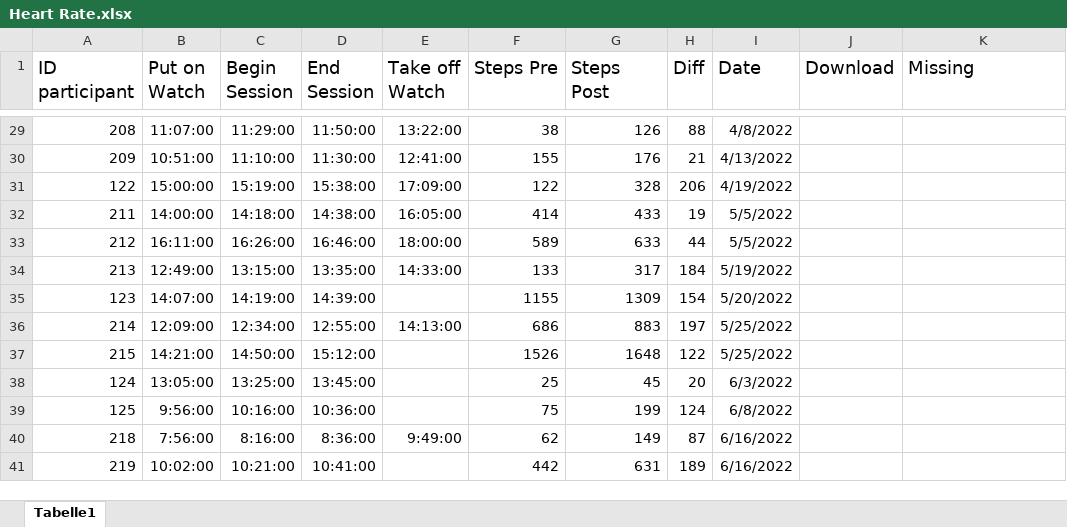
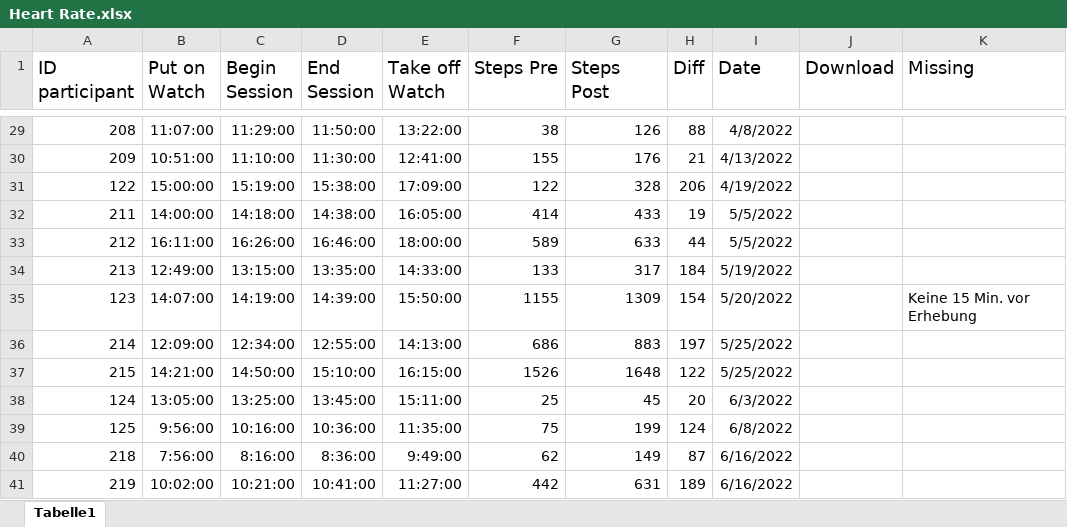
Before and after one commit to ginaamri/Mandy-PhD, an Excel workbook: 01_studies/01_Laborstudie ProVisioNET/Fitbit/Heart Rate.xlsx, sheet Tabelle1, drawn as a sheet; only a part is shown, gaps mark what is left out; values as stored, in another font and other column widths than the file's, no borders; charts and pictures not drawn; the diff names each change by its address in the sheet, - before the commit and + after, or states it on an @@ line.

Commit message:
fitbit data update

```diff
--- a/01_studies/01_Laborstudie ProVisioNET/Fitbit/Heart Rate.xlsx (sheet Tabelle1)
+++ b/01_studies/01_Laborstudie ProVisioNET/Fitbit/Heart Rate.xlsx (sheet Tabelle1)
-E35 (Take off Watch): (empty)
+E35 (Take off Watch): 15:50:00
-K35 (Missing): (empty)
+K35 (Missing): Keine 15 Min. vor Erhebung
-D37 (End Session): 15:12:00
+D37 (End Session): 15:10:00
-E37 (Take off Watch): (empty)
+E37 (Take off Watch): 16:15:00
-E38 (Take off Watch): (empty)
+E38 (Take off Watch): 15:11:00
-E39 (Take off Watch): (empty)
+E39 (Take off Watch): 11:35:00
-E41 (Take off Watch): (empty)
+E41 (Take off Watch): 11:27:00
```
Also changed, not shown: 30 other files.
